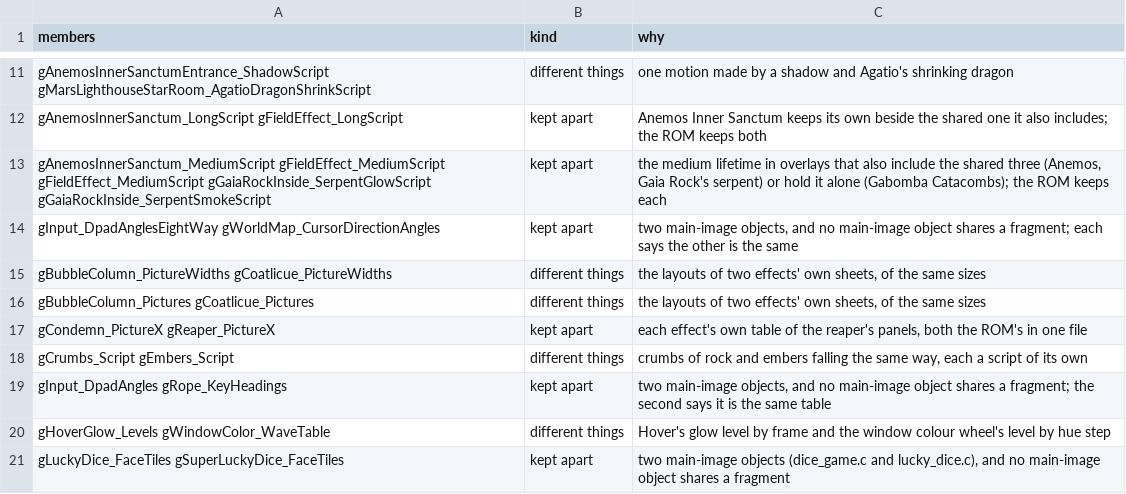
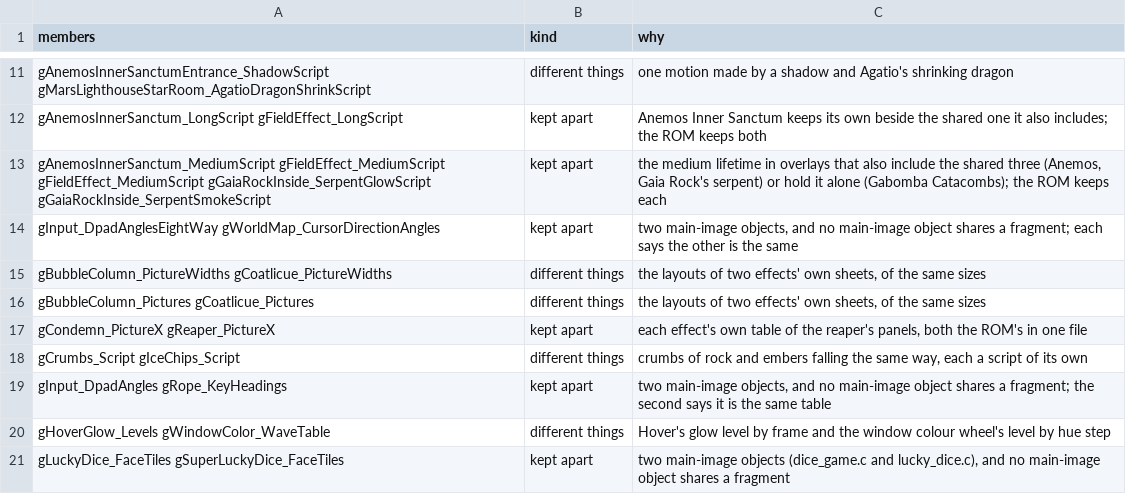
Before and after one commit to PascalPixel/alchemy-devtools, a TSV file: evidence/tla-duplicates.tsv, drawn as a sheet; only a part is shown, gaps mark what is left out.

```diff
--- a/evidence/tla-duplicates.tsv
+++ b/evidence/tla-duplicates.tsv
@@ -17,3 +17,3 @@ gBubbleColumn_Pictures gCoatlicue_Pictures	different things	the layouts of two e
 gCondemn_PictureX gReaper_PictureX	kept apart	each effect's own table of the reaper's panels, both the ROM's in one file
-gCrumbs_Script gEmbers_Script	different things	crumbs of rock and embers falling the same way, each a script of its own
+gCrumbs_Script gIceChips_Script	different things	crumbs of rock and embers falling the same way, each a script of its own
 gInput_DpadAngles gRope_KeyHeadings	kept apart	two main-image objects, and no main-image object shares a fragment; the second says it is the same table
```
